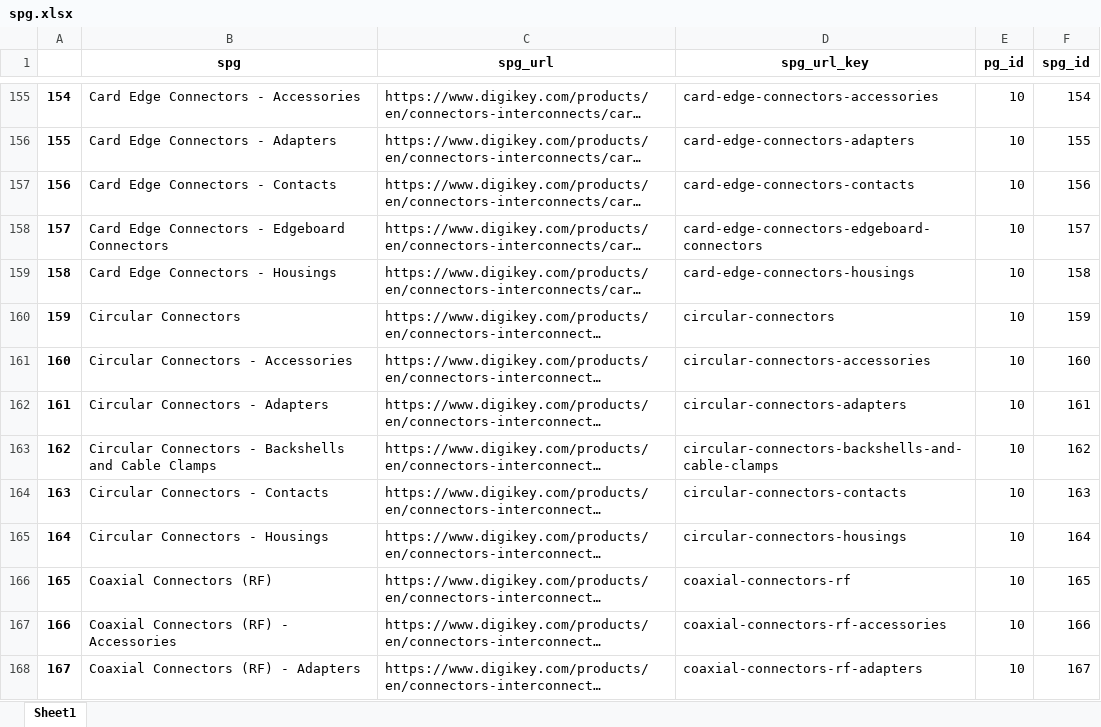
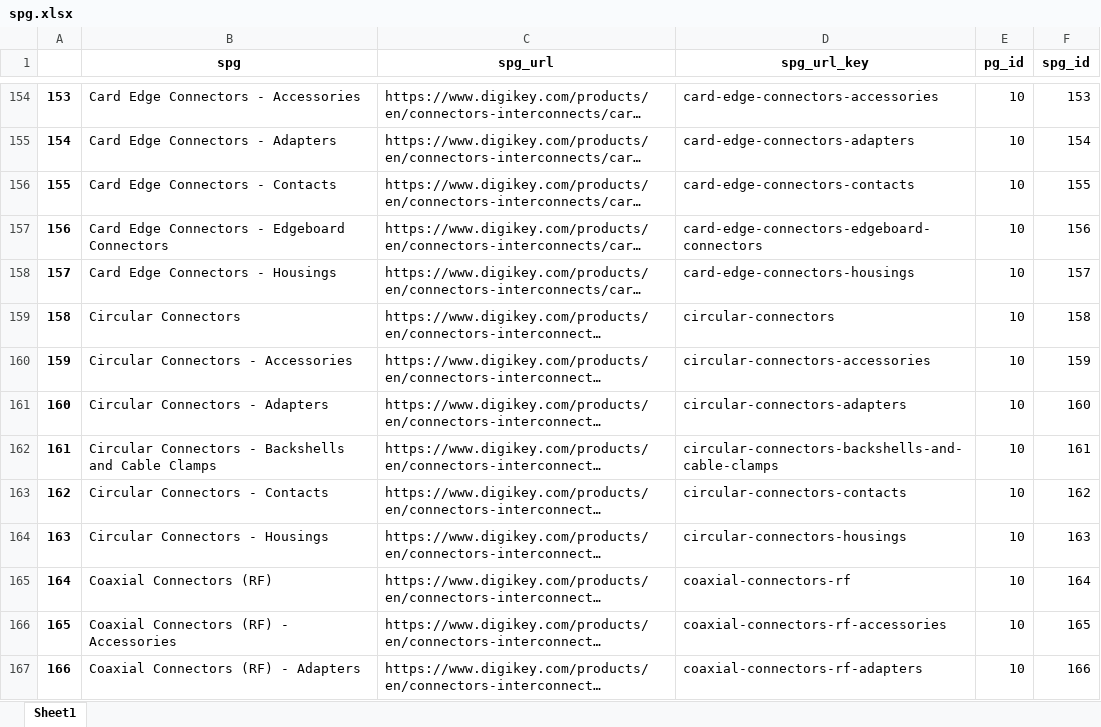
Before and after one commit to Jerry6574/DK_HTTP_Client, an Excel workbook: prelim_data/spg.xlsx, sheet Sheet1, drawn as a sheet; only a part is shown, gaps mark what is left out; long unchanged cells end in …; values as stored, in another font and other column widths than the file's, no borders; addresses are those after the commit; the diff covers the shown part only; the diff names each change by its address in the sheet, - before the commit and + after, or states it on an @@ line.

```diff
--- a/prelim_data/spg.xlsx (sheet Sheet1)
+++ b/prelim_data/spg.xlsx (sheet Sheet1)
@@ column A renumbered between rows 101 and 809 @@
-F154 (spg_id): 154
+F154 (spg_id): 153
-F155 (spg_id): 155
+F155 (spg_id): 154
-F156 (spg_id): 156
+F156 (spg_id): 155
-F157 (spg_id): 157
+F157 (spg_id): 156
-F158 (spg_id): 158
+F158 (spg_id): 157
-F159 (spg_id): 159
+F159 (spg_id): 158
-F160 (spg_id): 160
+F160 (spg_id): 159
-F161 (spg_id): 161
+F161 (spg_id): 160
-F162 (spg_id): 162
+F162 (spg_id): 161
-F163 (spg_id): 163
+F163 (spg_id): 162
-F164 (spg_id): 164
+F164 (spg_id): 163
-F165 (spg_id): 165
+F165 (spg_id): 164
-F166 (spg_id): 166
+F166 (spg_id): 165
-F167 (spg_id): 167
+F167 (spg_id): 166
```
Also changed, not shown: 2 added rows, 2 removed rows, 378 edited cells and cell formats elsewhere in this sheet, prelim_data/pg.xlsx, prelim_data/supplier.xlsx, 5 other files.
